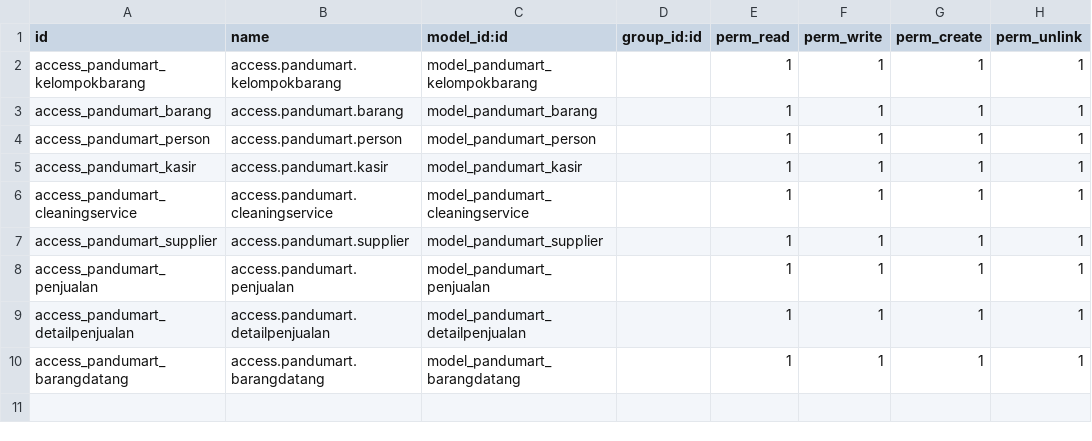
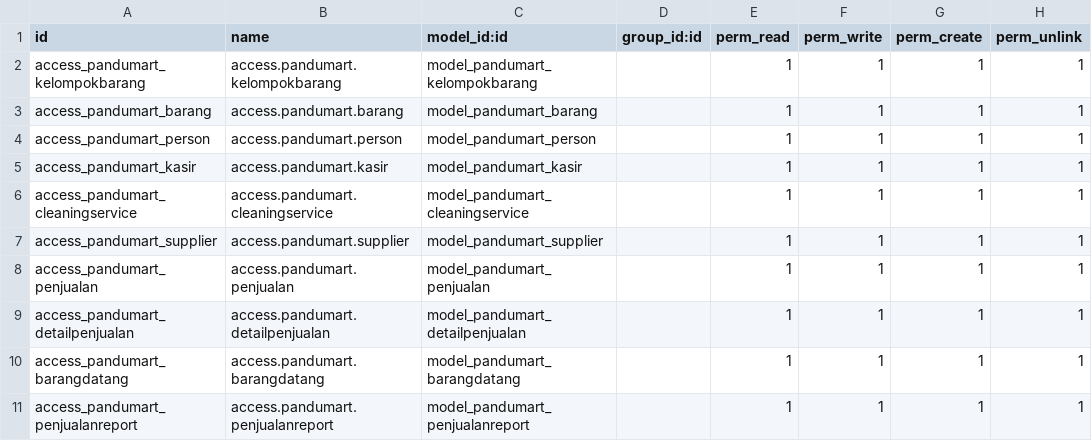
Before and after one commit to djvenom17/odoo_dealer_mobil, a CSV file: addonspandu/pandumart/security/ir.model.access.csv, drawn as a sheet.

Commit message:
add all report and add new model karyawan

```diff
--- a/addonspandu/pandumart/security/ir.model.access.csv
+++ b/addonspandu/pandumart/security/ir.model.access.csv
@@ -10 +10,2 @@ access_pandumart_detailpenjualan,access.pandumart.detailpenjualan,model_pandumar
 access_pandumart_barangdatang,access.pandumart.barangdatang,model_pandumart_barangdatang,,1,1,1,1
+access_pandumart_penjualanreport,access.pandumart.penjualanreport,model_pandumart_penjualanreport,,1,1,1,1
```
Also changed, not shown: 36 other files.
